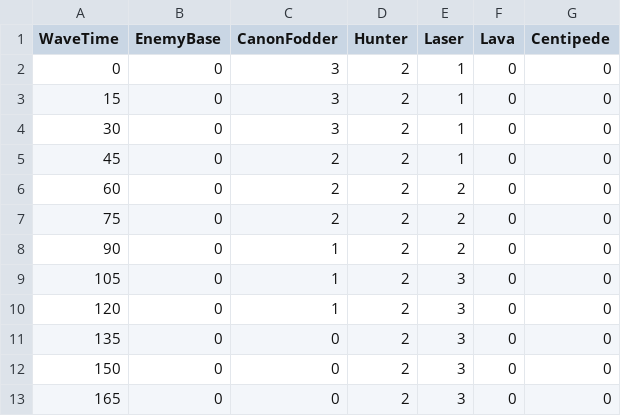
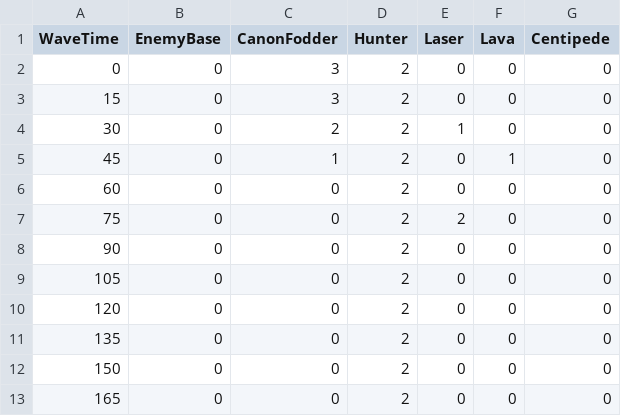
Before and after one commit to Slenderpi/RazorCyclone, a CSV file: Assets/Misc/EnemyWaves Adam.csv, drawn as a sheet.

```diff
--- a/Assets/Misc/EnemyWaves Adam.csv
+++ b/Assets/Misc/EnemyWaves Adam.csv
@@ -1,13 +1,13 @@
 WaveTime,EnemyBase,CanonFodder,Hunter,Laser,Lava,Centipede
-0,0,3,2,1,0,0
-15,0,3,2,1,0,0
-30,0,3,2,1,0,0
-45,0,2,2,1,0,0
-60,0,2,2,2,0,0
-75,0,2,2,2,0,0
-90,0,1,2,2,0,0
-105,0,1,2,3,0,0
-120,0,1,2,3,0,0
-135,0,0,2,3,0,0
-150,0,0,2,3,0,0
-165,0,0,2,3,0,0
+0,0,3,2,0,0,0
+15,0,3,2,0,0,0
+30,0,2,2,1,0,0
+45,0,1,2,0,1,0
+60,0,0,2,0,0,0
+75,0,0,2,2,0,0
+90,0,0,2,0,0,0
+105,0,0,2,0,0,0
+120,0,0,2,0,0,0
+135,0,0,2,0,0,0
+150,0,0,2,0,0,0
+165,0,0,2,0,0,0
```
Also changed, not shown: 8 other files.
